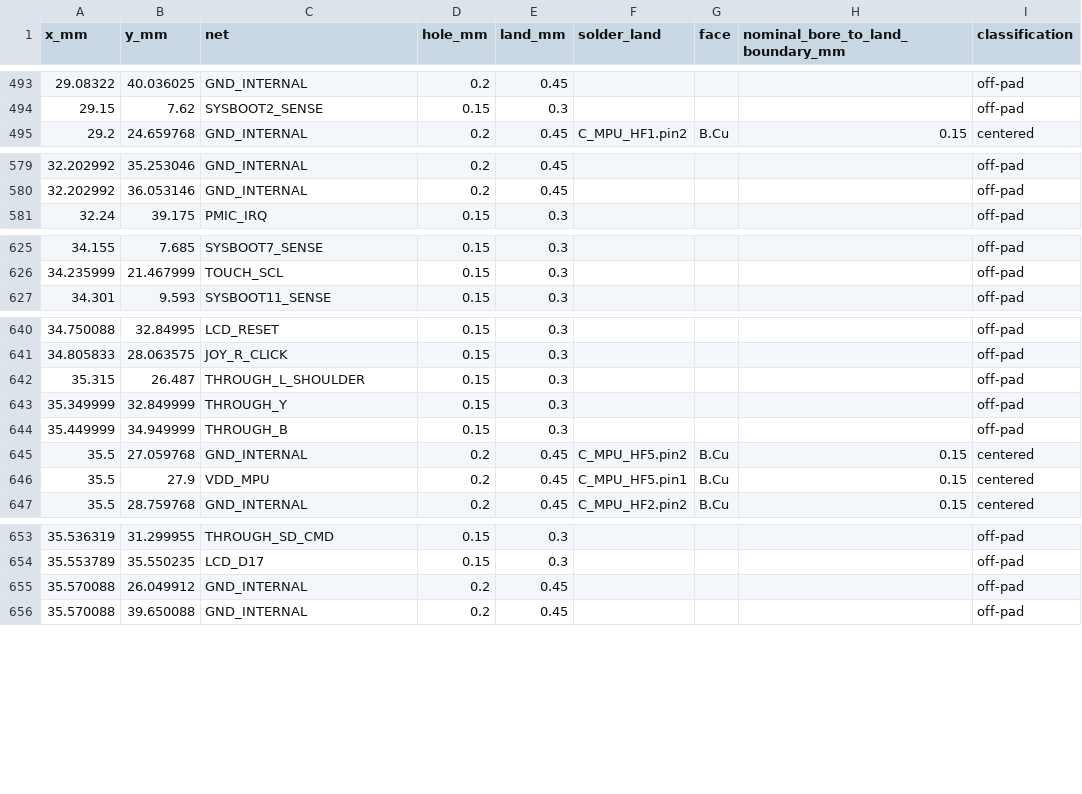
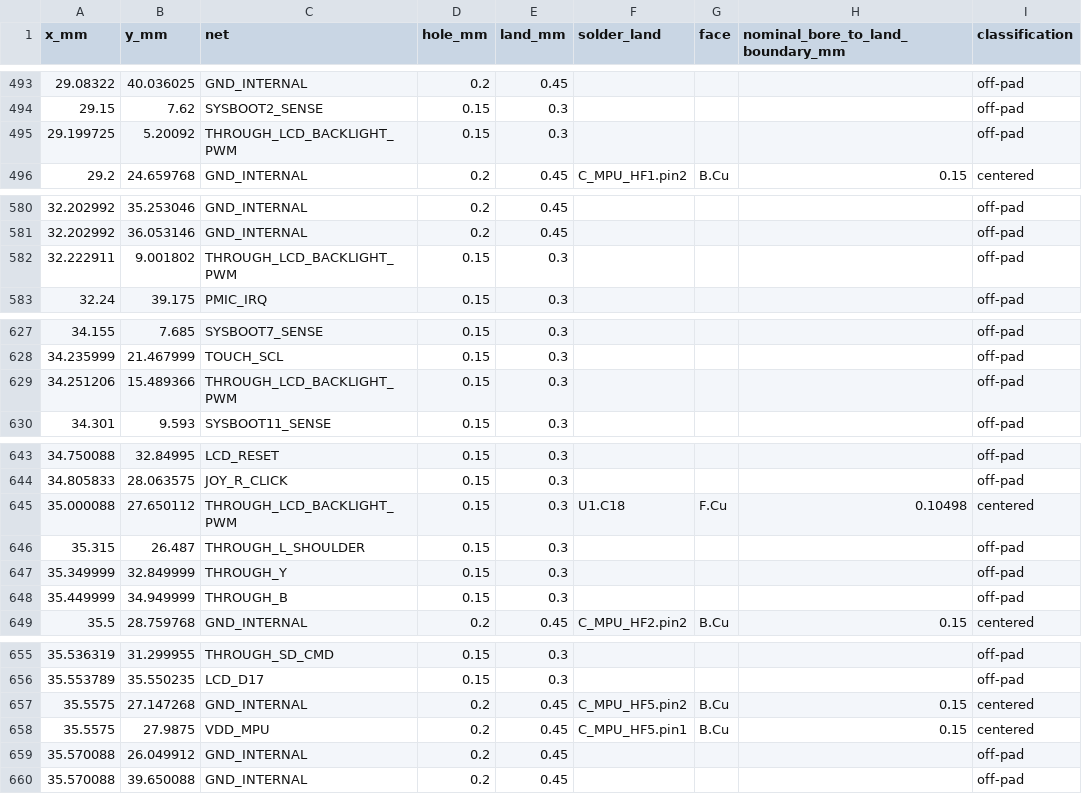
Before and after one commit to Abse2001/pixel-dash, a CSV file: module/via-map.csv, drawn as a sheet; only a part is shown, gaps mark what is left out; removed rows and columns are numbered as before the commit, all else as after; the diff names each change by its address in the sheet, - before the commit and + after, or states it on an @@ line.

Commit message:
Route backlight PWM to carrier 28 with DDR and MPU feeds connected

```diff
--- a/module/via-map.csv
+++ b/module/via-map.csv
+row 495: 29.199725 | 5.20092 | THROUGH_LCD_BACKLIGHT_PWM | 0.15 | 0.3 |  |  |  | off-pad
+row 582: 32.222911 | 9.001802 | THROUGH_LCD_BACKLIGHT_PWM | 0.15 | 0.3 |  |  |  | off-pad
+row 629: 34.251206 | 15.489366 | THROUGH_LCD_BACKLIGHT_PWM | 0.15 | 0.3 |  |  |  | off-pad
+row 645: 35.000088 | 27.650112 | THROUGH_LCD_BACKLIGHT_PWM | 0.15 | 0.3 | U1.C18 | F.Cu | 0.10498 | centered
-row 645: 35.5 | 27.059768 | GND_INTERNAL | 0.2 | 0.45 | C_MPU_HF5.pin2 | B.Cu | 0.15 | centered
-row 646: 35.5 | 27.9 | VDD_MPU | 0.2 | 0.45 | C_MPU_HF5.pin1 | B.Cu | 0.15 | centered
+row 657: 35.5575 | 27.147268 | GND_INTERNAL | 0.2 | 0.45 | C_MPU_HF5.pin2 | B.Cu | 0.15 | centered
+row 658: 35.5575 | 27.9875 | VDD_MPU | 0.2 | 0.45 | C_MPU_HF5.pin1 | B.Cu | 0.15 | centered
```
Also changed, not shown: module/carrier-continuity.csv, module/open-connections.csv, 11 other files.
